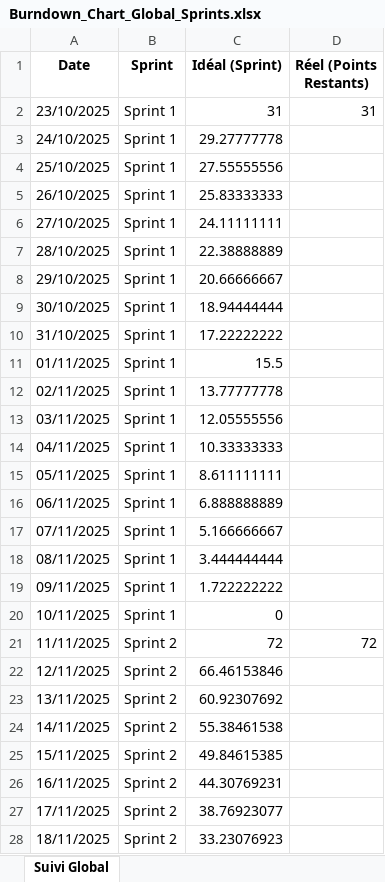
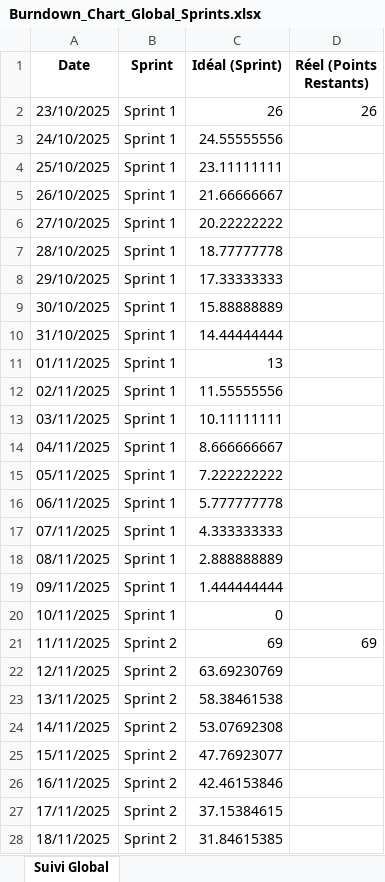
Before and after one commit to PolLamothe/PolyRide, an Excel workbook: Burndown_Chart_Global_Sprints.xlsx, sheet Suivi Global, drawn as a sheet; only a part is shown; values as stored, in another font and other column widths than the file's, no borders; the diff covers the shown part only; the diff names each change by its address in the sheet, - before the commit and + after, or states it on an @@ line.

Commit message:
update burndown chart

```diff
--- a/Burndown_Chart_Global_Sprints.xlsx (sheet Suivi Global)
+++ b/Burndown_Chart_Global_Sprints.xlsx (sheet Suivi Global)
-C2 (Idéal (Sprint)): 31
+C2 (Idéal (Sprint)): 26
-D2 (Réel (Points Restants)): 31
+D2 (Réel (Points Restants)): 26
-C3 (Idéal (Sprint)): 29.27777778
+C3 (Idéal (Sprint)): 24.55555556
-C4 (Idéal (Sprint)): 27.55555556
+C4 (Idéal (Sprint)): 23.11111111
-C5 (Idéal (Sprint)): 25.83333333
+C5 (Idéal (Sprint)): 21.66666667
-C6 (Idéal (Sprint)): 24.11111111
+C6 (Idéal (Sprint)): 20.22222222
-C7 (Idéal (Sprint)): 22.38888889
+C7 (Idéal (Sprint)): 18.77777778
-C8 (Idéal (Sprint)): 20.66666667
+C8 (Idéal (Sprint)): 17.33333333
-C9 (Idéal (Sprint)): 18.94444444
+C9 (Idéal (Sprint)): 15.88888889
-C10 (Idéal (Sprint)): 17.22222222
+C10 (Idéal (Sprint)): 14.44444444
-C11 (Idéal (Sprint)): 15.5
+C11 (Idéal (Sprint)): 13
-C12 (Idéal (Sprint)): 13.77777778
+C12 (Idéal (Sprint)): 11.55555556
-C13 (Idéal (Sprint)): 12.05555556
+C13 (Idéal (Sprint)): 10.11111111
-C14 (Idéal (Sprint)): 10.33333333
+C14 (Idéal (Sprint)): 8.666666667
-C15 (Idéal (Sprint)): 8.611111111
+C15 (Idéal (Sprint)): 7.222222222
-C16 (Idéal (Sprint)): 6.888888889
+C16 (Idéal (Sprint)): 5.777777778
-C17 (Idéal (Sprint)): 5.166666667
+C17 (Idéal (Sprint)): 4.333333333
-C18 (Idéal (Sprint)): 3.444444444
+C18 (Idéal (Sprint)): 2.888888889
-C19 (Idéal (Sprint)): 1.722222222
+C19 (Idéal (Sprint)): 1.444444444
-C21 (Idéal (Sprint)): 72
+C21 (Idéal (Sprint)): 69
-D21 (Réel (Points Restants)): 72
+D21 (Réel (Points Restants)): 69
-C22 (Idéal (Sprint)): 66.46153846
+C22 (Idéal (Sprint)): 63.69230769
-C23 (Idéal (Sprint)): 60.92307692
+C23 (Idéal (Sprint)): 58.38461538
-C24 (Idéal (Sprint)): 55.38461538
+C24 (Idéal (Sprint)): 53.07692308
-C25 (Idéal (Sprint)): 49.84615385
+C25 (Idéal (Sprint)): 47.76923077
-C26 (Idéal (Sprint)): 44.30769231
+C26 (Idéal (Sprint)): 42.46153846
-C27 (Idéal (Sprint)): 38.76923077
+C27 (Idéal (Sprint)): 37.15384615
-C28 (Idéal (Sprint)): 33.23076923
+C28 (Idéal (Sprint)): 31.84615385
```
Also changed, not shown: 12 edited cells elsewhere in this sheet, 1 other file.
